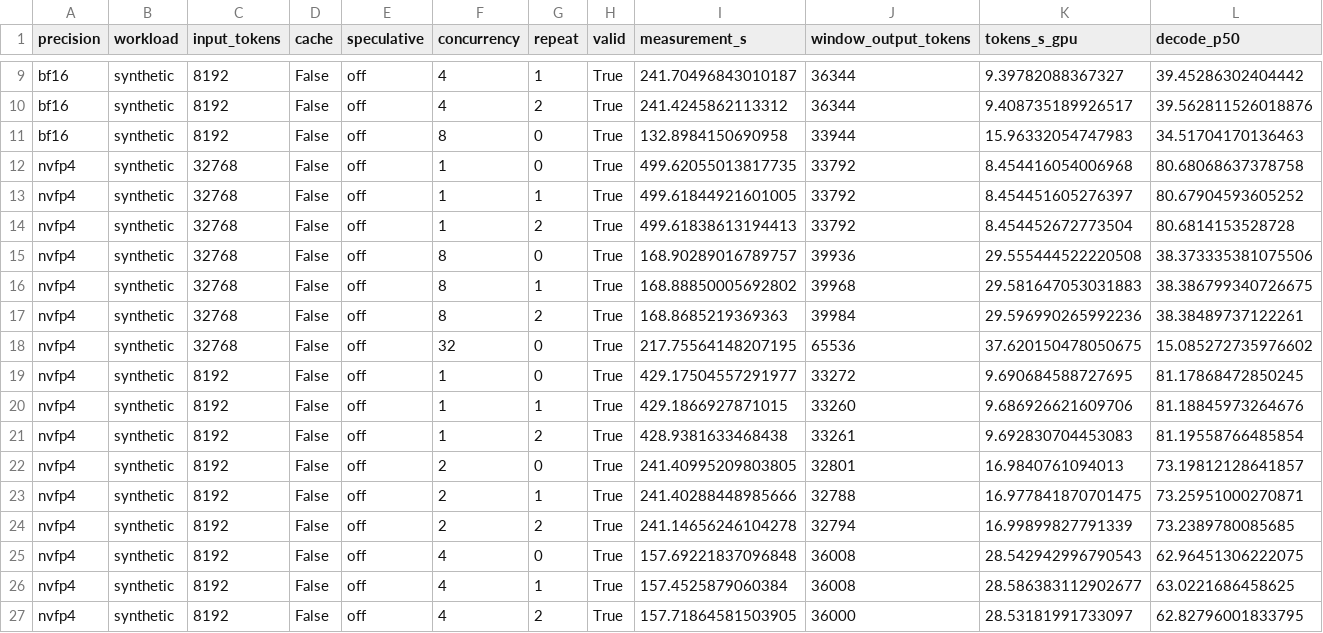
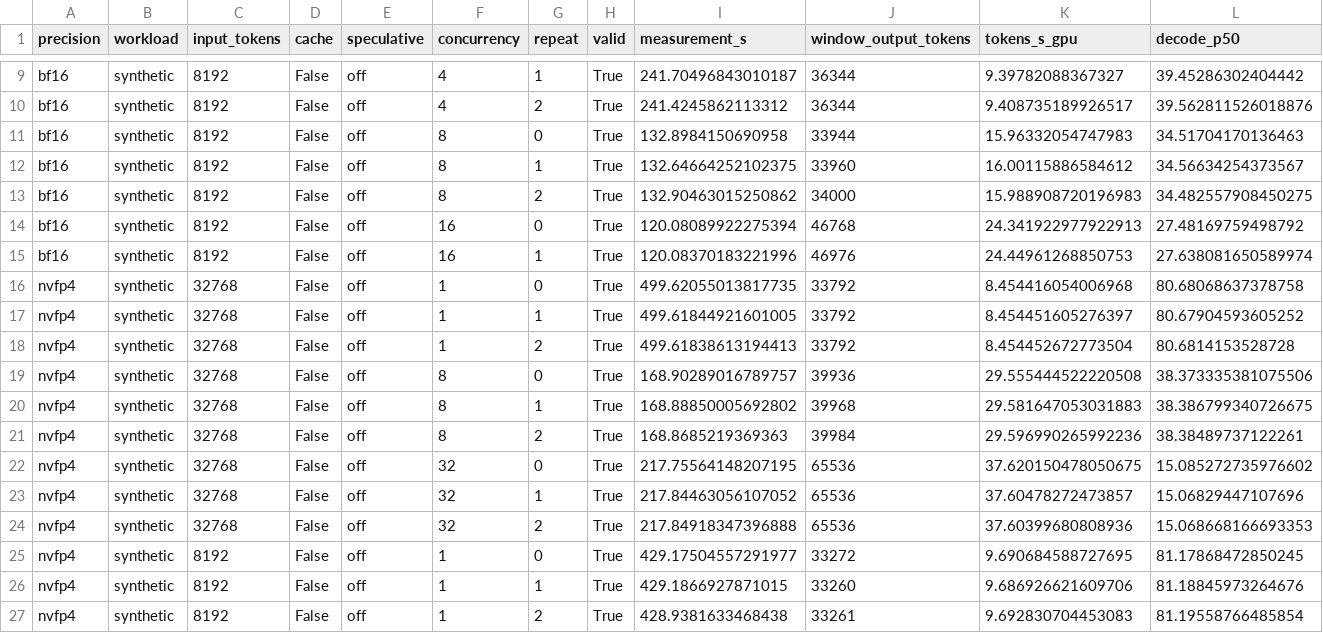
Before and after one commit to zhiyuanhubj/agent-benchmark-evals-20261019, a CSV file: evidence/muse_controlled_perf_20261028/all_rounds.csv, drawn as a sheet; only a part is shown, gaps mark what is left out; the shorter side is filled out with more unchanged rows; rows hold the shown columns only; the diff names each change by its address in the sheet, - before the commit and + after, or states it on an @@ line.

```diff
--- a/evidence/muse_controlled_perf_20261028/all_rounds.csv
+++ b/evidence/muse_controlled_perf_20261028/all_rounds.csv
+row 12: bf16 | synthetic | 8192 | False | off | 8 | 1 | True | 132.64664252102375 | 33960 | 16.00115886584612 | 34.56634254373567
+row 13: bf16 | synthetic | 8192 | False | off | 8 | 2 | True | 132.90463015250862 | 34000 | 15.988908720196983 | 34.482557908450275
+row 14: bf16 | synthetic | 8192 | False | off | 16 | 0 | True | 120.08089922275394 | 46768 | 24.341922977922913 | 27.48169759498792
+row 15: bf16 | synthetic | 8192 | False | off | 16 | 1 | True | 120.08370183221996 | 46976 | 24.44961268850753 | 27.638081650589974
+row 23: nvfp4 | synthetic | 32768 | False | off | 32 | 1 | True | 217.84463056107052 | 65536 | 37.60478272473857 | 15.06829447107696
+row 24: nvfp4 | synthetic | 32768 | False | off | 32 | 2 | True | 217.84918347396888 | 65536 | 37.60399680808936 | 15.068668166693353
```
Also changed, not shown: evidence/muse_controlled_perf_20261028/acceptance_matrix.csv, evidence/muse_controlled_perf_20261028/detailed_points.csv, 9 other files.
